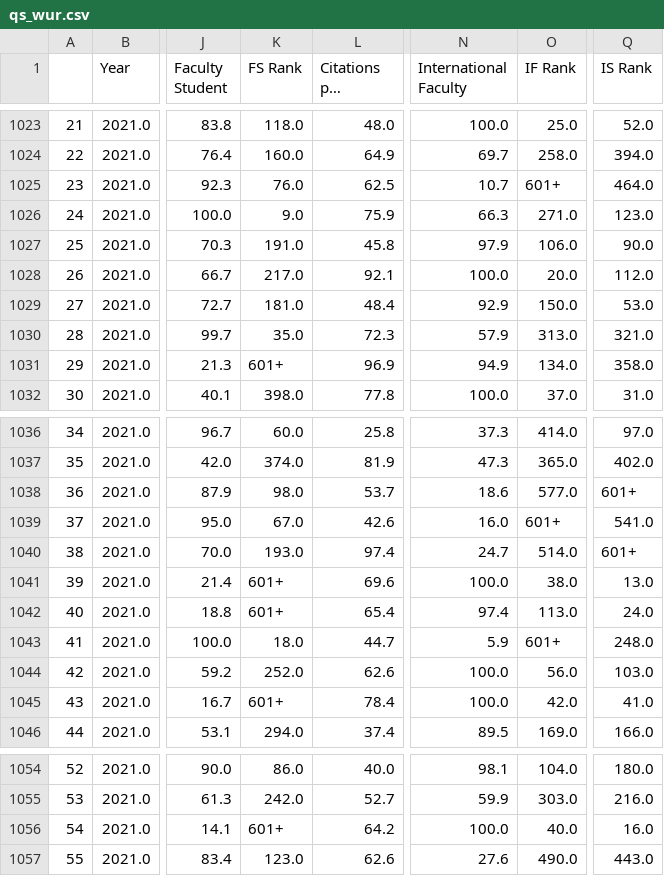
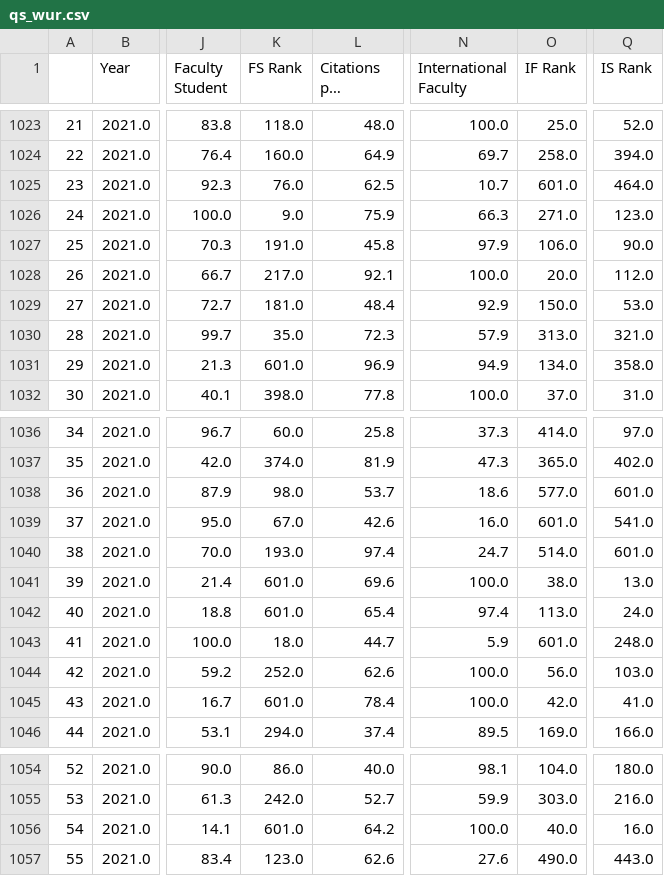
Before and after one commit to julio-romero/qs_rankings, a CSV file: data/processed/qs_wur.csv, drawn as a sheet; only a part is shown, gaps mark what is left out; long unchanged cells end in …; the diff covers the shown part only; the diff names each change by its address in the sheet, - before the commit and + after, or states it on an @@ line.

```diff
--- a/data/processed/qs_wur.csv
+++ b/data/processed/qs_wur.csv
-O1025 (IF Rank): 601+
+O1025 (IF Rank): 601.0
-K1031 (FS Rank): 601+
+K1031 (FS Rank): 601.0
-Q1038 (IS Rank): 601+
+Q1038 (IS Rank): 601.0
-O1039 (IF Rank): 601+
+O1039 (IF Rank): 601.0
-Q1040 (IS Rank): 601+
+Q1040 (IS Rank): 601.0
-K1041:K1042 (FS Rank): 601+
+K1041:K1042 (FS Rank): 601.0
-O1043 (IF Rank): 601+
+O1043 (IF Rank): 601.0
-K1045 (FS Rank): 601+
+K1045 (FS Rank): 601.0
-K1056 (FS Rank): 601+
+K1056 (FS Rank): 601.0
```
Also changed, not shown: 16 edited cells elsewhere in this file, 5 other files.
